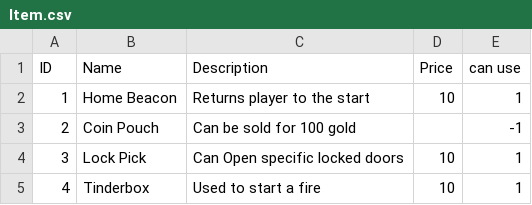
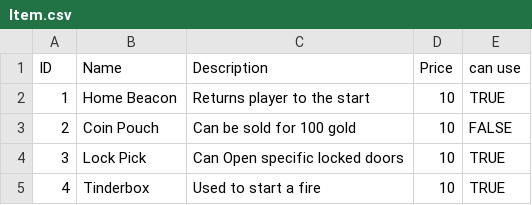
Before and after one commit to Jochs1989/Group_3, a CSV file: TheKingdomOfOldRenown/ConsoleUI/bin/Debug/Item.csv, drawn as a sheet.

```diff
--- a/TheKingdomOfOldRenown/ConsoleUI/bin/Debug/Item.csv
+++ b/TheKingdomOfOldRenown/ConsoleUI/bin/Debug/Item.csv
@@ -1,5 +1,5 @@
 ID,Name,Description,Price,can use
-1,Home Beacon,Returns player to the start,10,1
-2,Coin Pouch,Can be sold for 100 gold,,-1
-3,Lock Pick,Can Open specific locked doors,10,1
-4,Tinderbox,Used to start a fire,10,1
+1,Home Beacon,Returns player to the start,10,TRUE
+2,Coin Pouch,Can be sold for 100 gold,10,FALSE
+3,Lock Pick,Can Open specific locked doors,10,TRUE
+4,Tinderbox,Used to start a fire,10,TRUE
```
Also changed, not shown: TheKingdomOfOldRenown/ConsoleUI/bin/Debug/Treasure.csv, TheKingdomOfOldRenown/ConsoleUI/bin/Debug/Weapon.csv, 23 other files.
